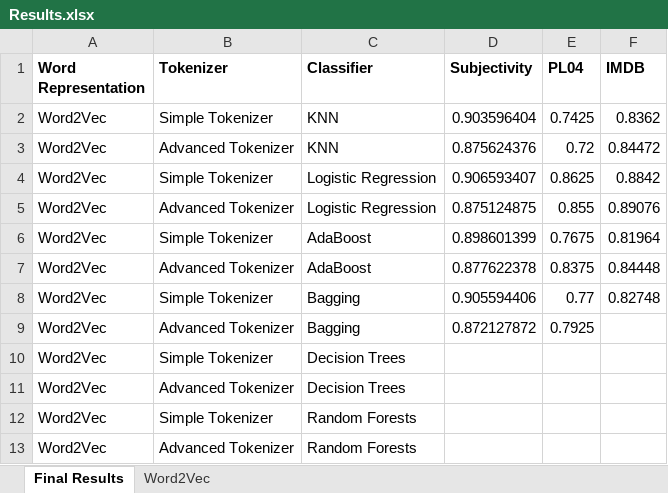
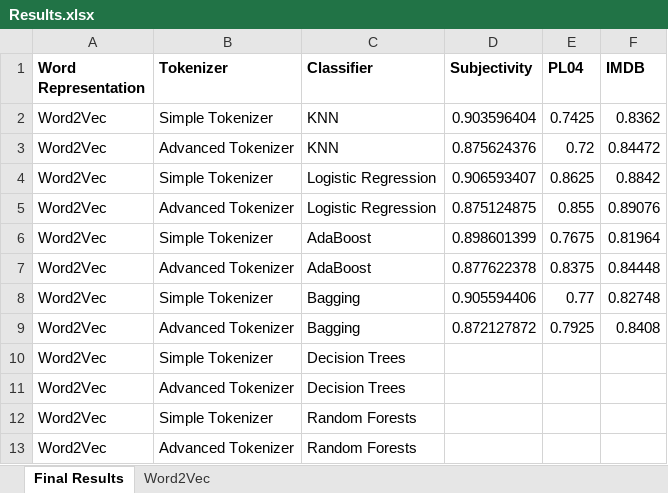
Before and after one commit to ahmedyes2000/SentimentAnalysis, an Excel workbook: results/Results.xlsx, sheet Final Results, drawn as a sheet; values as stored, in another font and other column widths than the file's, no borders; the diff names each change by its address in the sheet, - before the commit and + after, or states it on an @@ line.

Commit message:
updated result

```diff
--- a/results/Results.xlsx (sheet Final Results)
+++ b/results/Results.xlsx (sheet Final Results)
-F9 (IMDB): (empty)
+F9 (IMDB): 0.8408
```
Also changed, not shown: 1 other file.
